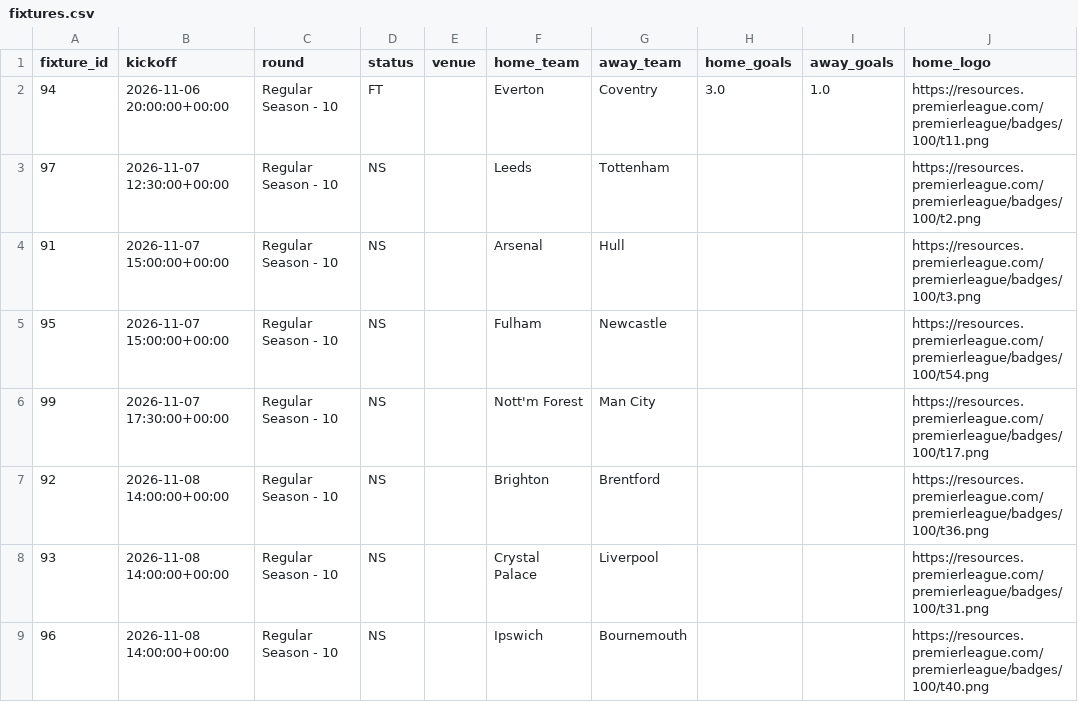
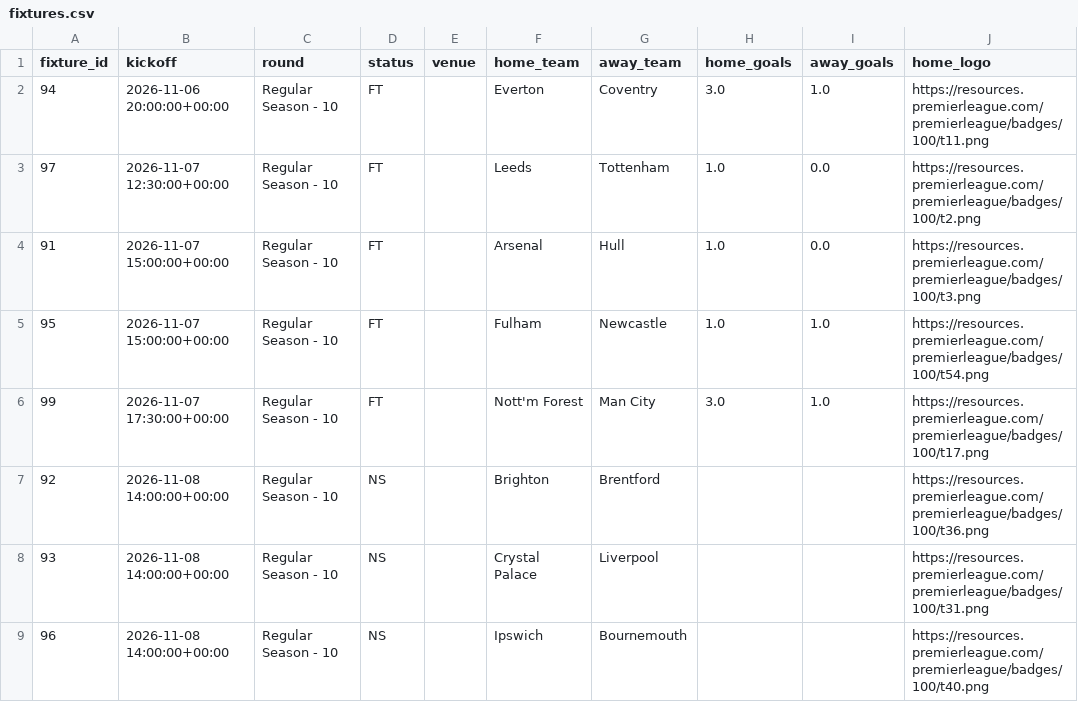
Before and after one commit to Garygunn94/premier-league-predictions, a CSV file: data/upcoming/fixtures.csv, drawn as a sheet; only a part is shown; the diff names each change by its address in the sheet, - before the commit and + after, or states it on an @@ line.

```diff
--- a/data/upcoming/fixtures.csv
+++ b/data/upcoming/fixtures.csv
-D3:D6 (status): NS
+D3:D6 (status): FT
-H3:H5 (home_goals): (empty)
+H3:H5 (home_goals): 1.0
-I3:I4 (away_goals): (empty)
+I3:I4 (away_goals): 0.0
-I5:I6 (away_goals): (empty)
+I5:I6 (away_goals): 1.0
-H6 (home_goals): (empty)
+H6 (home_goals): 3.0
```
Also changed, not shown: data/upcoming/fpl_fixtures.csv, data/upcoming/fpl_players.csv, 1 other file.
